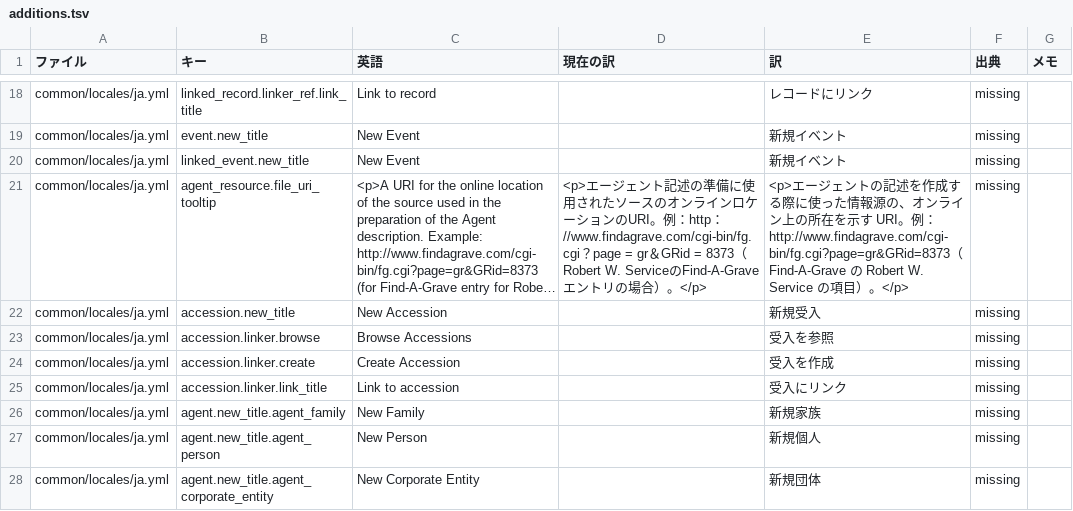
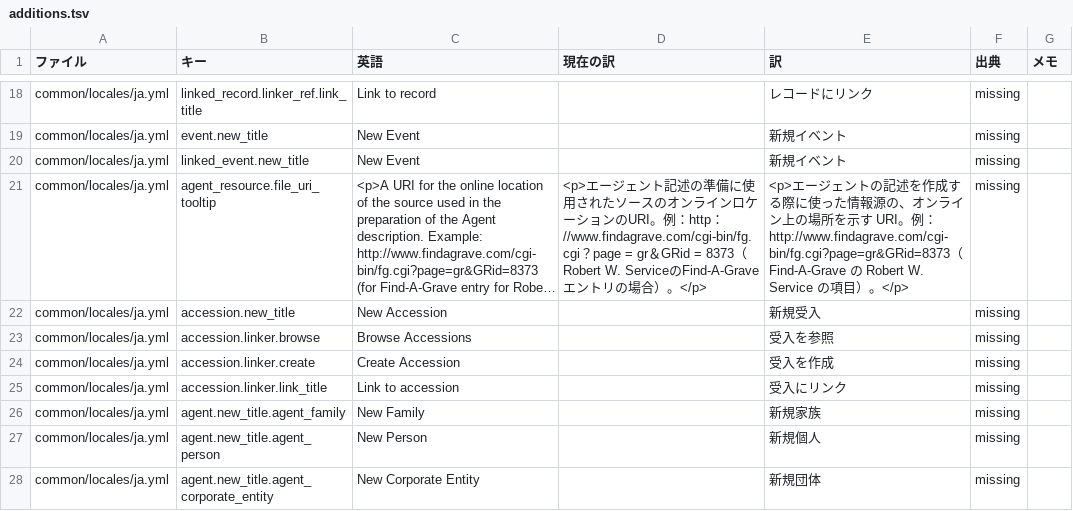
Before and after one commit to nakamura196/archivesspace-ja, a TSV file: translation-ja/additions.tsv, drawn as a sheet; only a part is shown, gaps mark what is left out; long unchanged cells end in …; the diff names each change by its address in the sheet, - before the commit and + after, or states it on an @@ line.

```diff
--- a/translation-ja/additions.tsv
+++ b/translation-ja/additions.tsv
-E21 (訳): …上の所在を示…
+E21 (訳): …上の場所を示…
```
Also changed, not shown: 3 other files.
